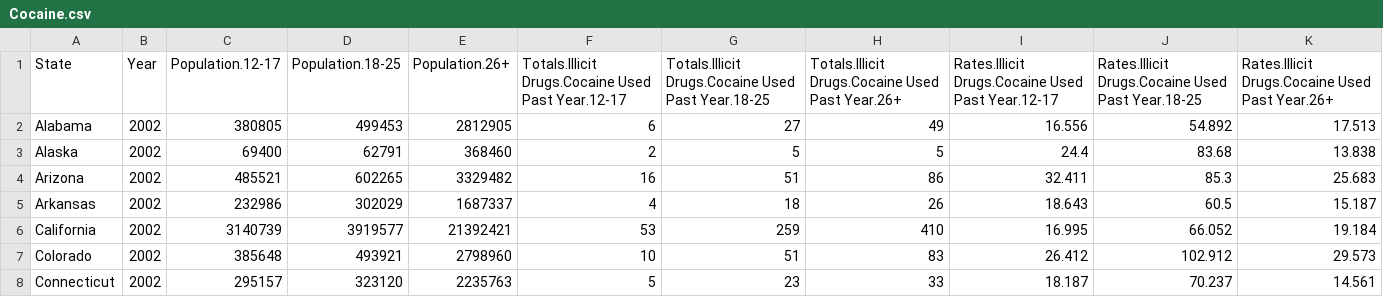
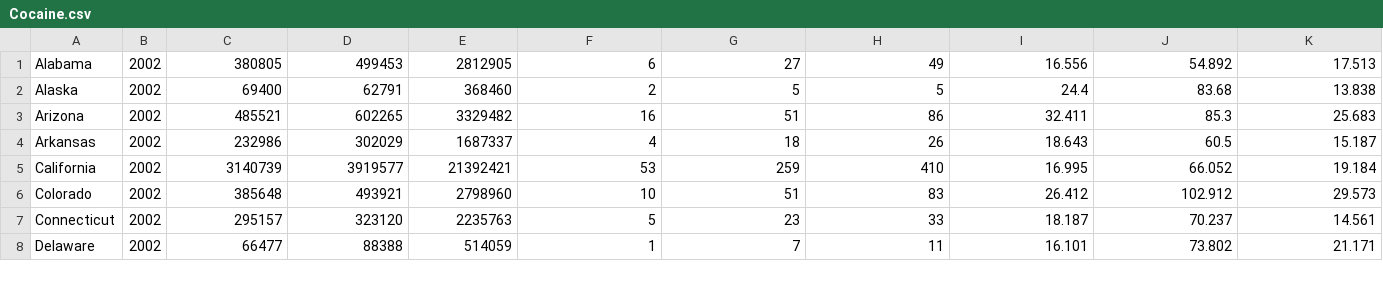
Before and after one commit to Eileen-S-L/SAFEUS_WebsiteProject, a CSV file: Data/Cocaine.csv, drawn as a sheet; only a part is shown; the shorter side is filled out with more unchanged rows.

```diff
--- a/Data/Cocaine.csv
+++ b/Data/Cocaine.csv
@@ -1,2 +1 @@
-State,Year,Population.12-17,Population.18-25,Population.26+,Totals.Illicit Drugs.Cocaine Used Past Year.12-17,Totals.Illicit Drugs.Cocaine Used Past Year.18-25,Totals.Illicit Drugs.Cocaine Used Past Year.26+,Rates.Illicit Drugs.Cocaine Used Past Year.12-17,Rates.Illicit Drugs.Cocaine Used Past Year.18-25,Rates.Illicit Drugs.Cocaine Used Past Year.26+
 Alabama,2002,380805,499453,2812905,6,27,49,16.556,54.892,17.513
```
Also changed, not shown: Data/Marijuana.csv, Data/Tobacco.csv, 1 other file.
